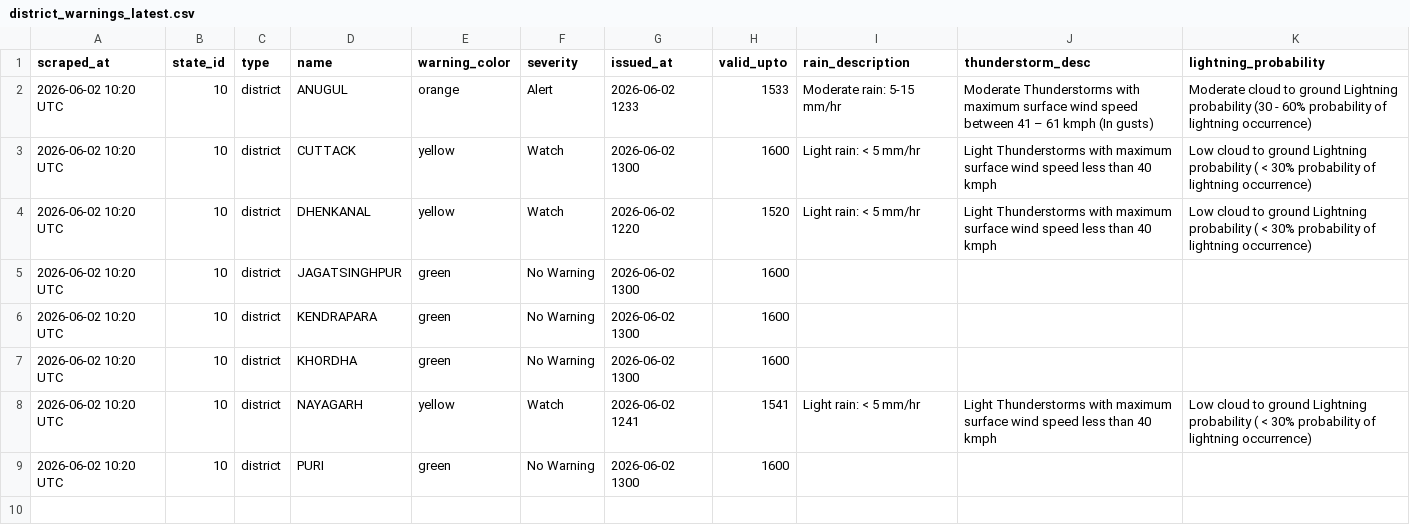
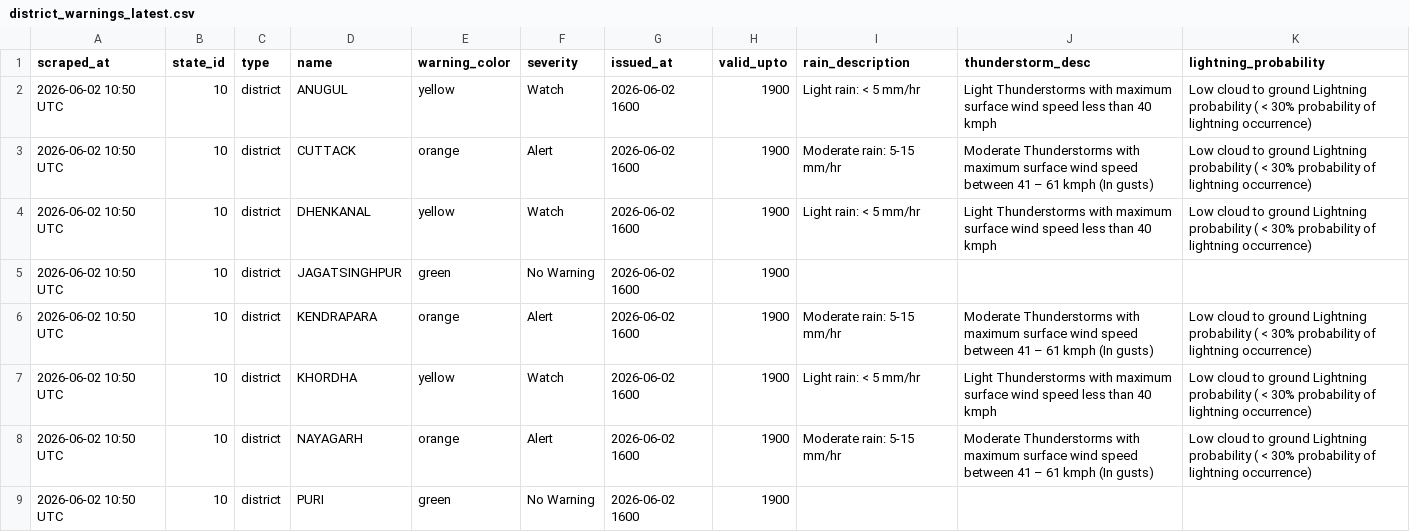
Before and after one commit to tpcodlweatherbulletin-lang/imd-scraper-b, a CSV file: data/district_warnings_latest.csv, drawn as a sheet.

```diff
--- a/data/district_warnings_latest.csv
+++ b/data/district_warnings_latest.csv
@@ -1,9 +1,9 @@
 scraped_at,state_id,type,name,warning_color,severity,issued_at,valid_upto,rain_description,thunderstorm_desc,lightning_probability
-2026-06-02 10:20 UTC,10,district,ANUGUL,orange,Alert,2026-06-02 1233,1533,Moderate rain: 5-15 mm/hr,Moderate Thunderstorms with maximum surface wind speed between 41 – 61 kmph (In gusts),Moderate cloud to ground Lightning probability (30 - 60% probability of lightning occurrence)
-2026-06-02 10:20 UTC,10,district,CUTTACK,yellow,Watch,2026-06-02 1300,1600,Light rain: < 5 mm/hr,Light Thunderstorms with maximum surface wind speed less than 40 kmph,Low cloud to ground Lightning probability ( < 30% probability of lightning occurrence)
-2026-06-02 10:20 UTC,10,district,DHENKANAL,yellow,Watch,2026-06-02 1220,1520,Light rain: < 5 mm/hr,Light Thunderstorms with maximum surface wind speed less than 40 kmph,Low cloud to ground Lightning probability ( < 30% probability of lightning occurrence)
-2026-06-02 10:20 UTC,10,district,JAGATSINGHPUR,green,No Warning,2026-06-02 1300,1600,,,
-2026-06-02 10:20 UTC,10,district,KENDRAPARA,green,No Warning,2026-06-02 1300,1600,,,
-2026-06-02 10:20 UTC,10,district,KHORDHA,green,No Warning,2026-06-02 1300,1600,,,
-2026-06-02 10:20 UTC,10,district,NAYAGARH,yellow,Watch,2026-06-02 1241,1541,Light rain: < 5 mm/hr,Light Thunderstorms with maximum surface wind speed less than 40 kmph,Low cloud to ground Lightning probability ( < 30% probability of lightning occurrence)
-2026-06-02 10:20 UTC,10,district,PURI,green,No Warning,2026-06-02 1300,1600,,,
+2026-06-02 10:50 UTC,10,district,ANUGUL,yellow,Watch,2026-06-02 1600,1900,Light rain: < 5 mm/hr,Light Thunderstorms with maximum surface wind speed less than 40 kmph,Low cloud to ground Lightning probability ( < 30% probability of lightning occurrence)
+2026-06-02 10:50 UTC,10,district,CUTTACK,orange,Alert,2026-06-02 1600,1900,Moderate rain: 5-15 mm/hr,Moderate Thunderstorms with maximum surface wind speed between 41 – 61 kmph (In gusts),Low cloud to ground Lightning probability ( < 30% probability of lightning occurrence)
+2026-06-02 10:50 UTC,10,district,DHENKANAL,yellow,Watch,2026-06-02 1600,1900,Light rain: < 5 mm/hr,Light Thunderstorms with maximum surface wind speed less than 40 kmph,Low cloud to ground Lightning probability ( < 30% probability of lightning occurrence)
+2026-06-02 10:50 UTC,10,district,JAGATSINGHPUR,green,No Warning,2026-06-02 1600,1900,,,
+2026-06-02 10:50 UTC,10,district,KENDRAPARA,orange,Alert,2026-06-02 1600,1900,Moderate rain: 5-15 mm/hr,Moderate Thunderstorms with maximum surface wind speed between 41 – 61 kmph (In gusts),Low cloud to ground Lightning probability ( < 30% probability of lightning occurrence)
+2026-06-02 10:50 UTC,10,district,KHORDHA,yellow,Watch,2026-06-02 1600,1900,Light rain: < 5 mm/hr,Light Thunderstorms with maximum surface wind speed less than 40 kmph,Low cloud to ground Lightning probability ( < 30% probability of lightning occurrence)
+2026-06-02 10:50 UTC,10,district,NAYAGARH,orange,Alert,2026-06-02 1600,1900,Moderate rain: 5-15 mm/hr,Moderate Thunderstorms with maximum surface wind speed between 41 – 61 kmph (In gusts),Low cloud to ground Lightning probability ( < 30% probability of lightning occurrence)
+2026-06-02 10:50 UTC,10,district,PURI,green,No Warning,2026-06-02 1600,1900,,,
```
Also changed, not shown: 4 other files.
